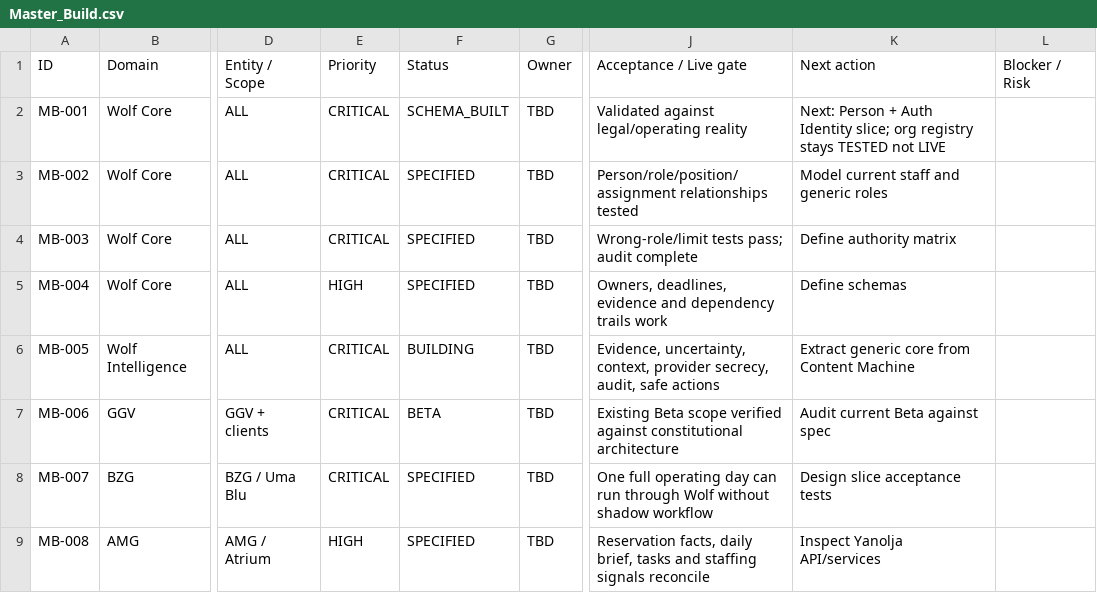
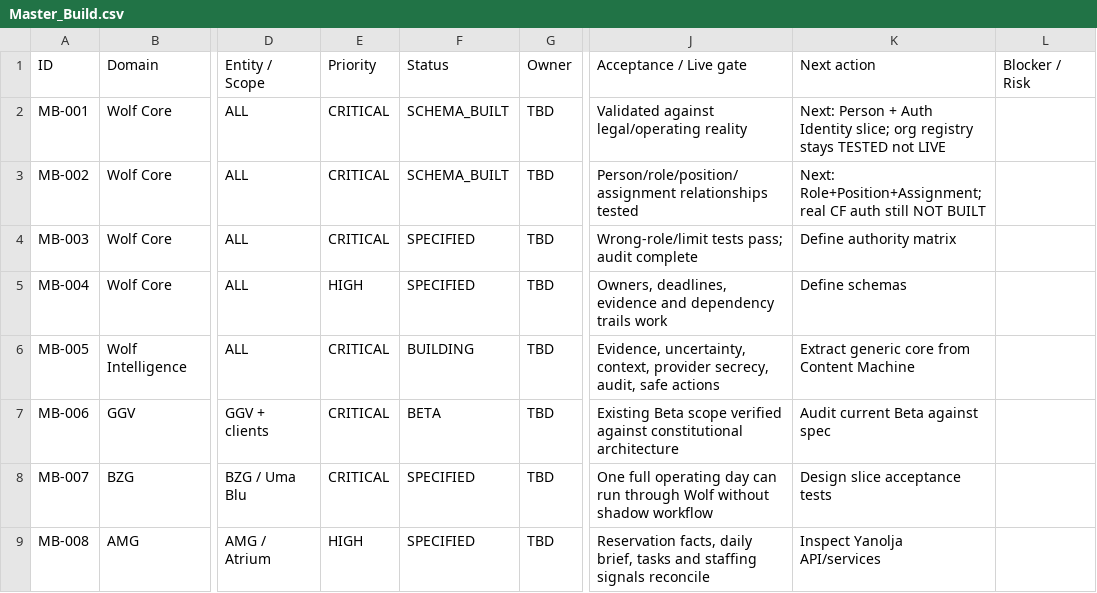
Before and after one commit to Wolf-Command/beta-os, a CSV file: docs/canon/build-dashboard/Master_Build.csv, drawn as a sheet; only a part is shown, gaps mark what is left out; the diff names each change by its address in the sheet, - before the commit and + after, or states it on an @@ line.

```diff
--- a/docs/canon/build-dashboard/Master_Build.csv
+++ b/docs/canon/build-dashboard/Master_Build.csv
-F3: SPECIFIED
+F3: SCHEMA_BUILT
-K3: Model current staff and generic roles
+K3: Next: Role+Position+Assignment; real CF auth still NOT BUILT
```
Also changed, not shown: 7 other files.
